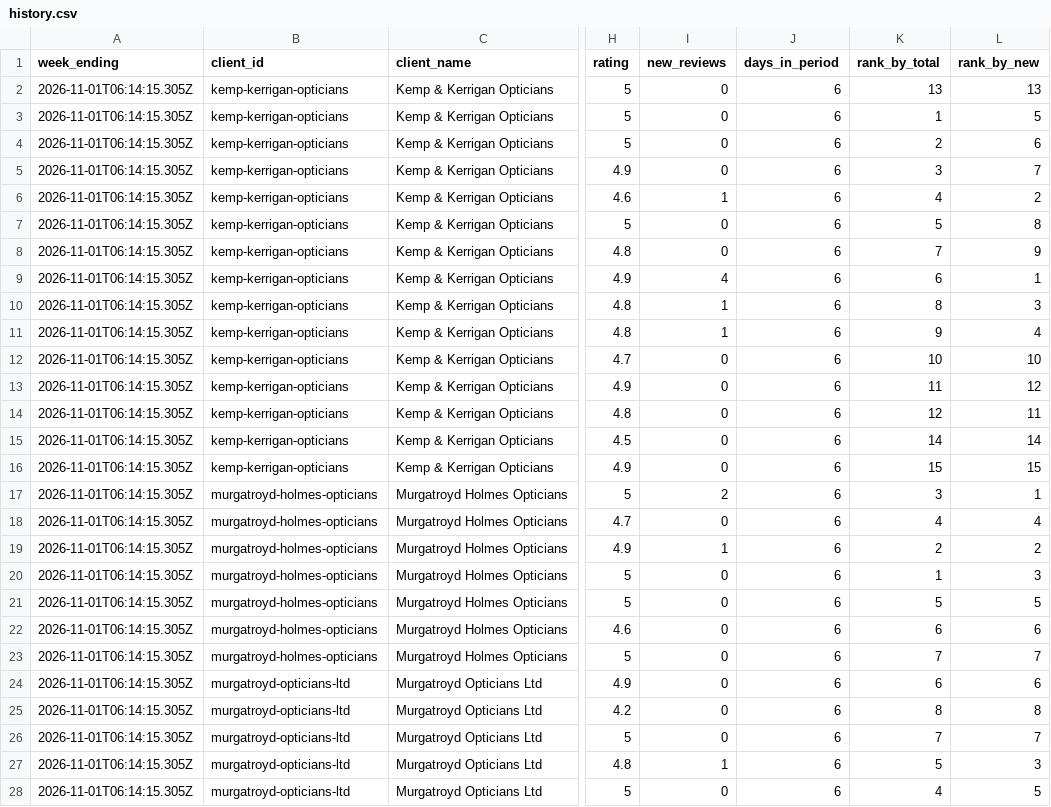
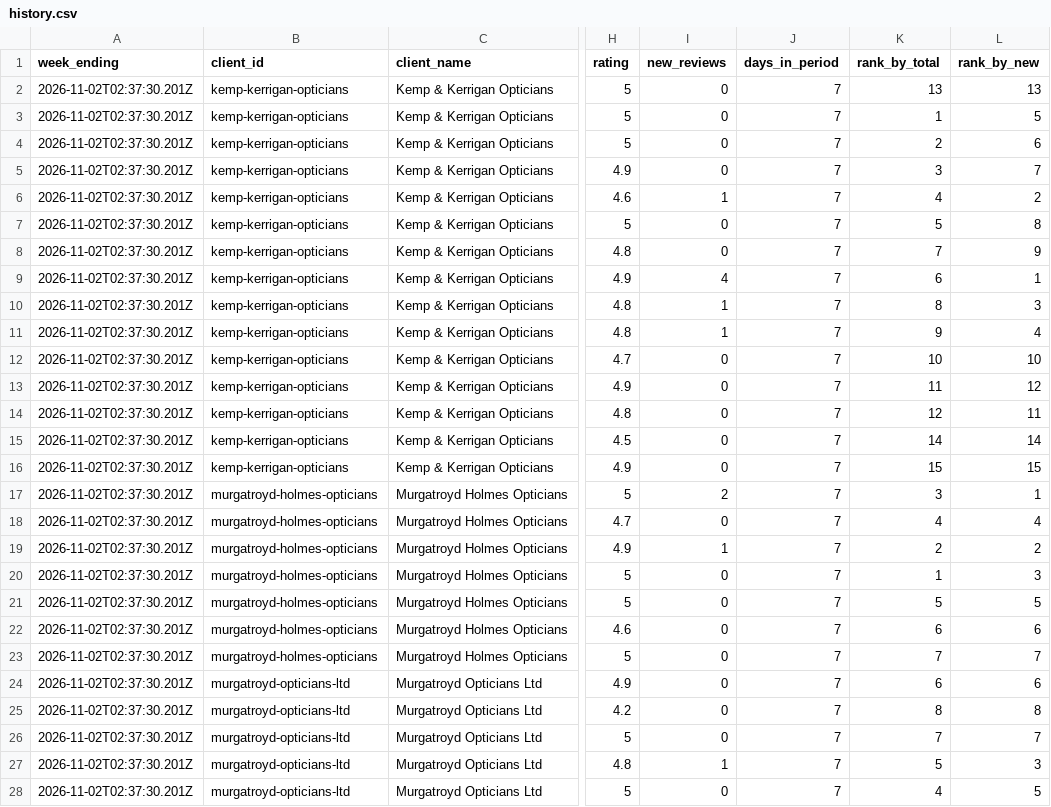
Before and after one commit to springviewmarketing/Google-Reviews, a CSV file: review-tracker/reports/history.csv, drawn as a sheet; only a part is shown, gaps mark what is left out; the diff covers the shown part only; the diff names each change by its address in the sheet, - before the commit and + after, or states it on an @@ line.

```diff
--- a/review-tracker/reports/history.csv
+++ b/review-tracker/reports/history.csv
-A2:A28 (week_ending): 2026-11-01T06:14:15.305Z
+A2:A28 (week_ending): 2026-11-02T02:37:30.201Z
-J2:J28 (days_in_period): 6
+J2:J28 (days_in_period): 7
```
Also changed, not shown: 12 edited cells elsewhere in this file, 11 other files.
